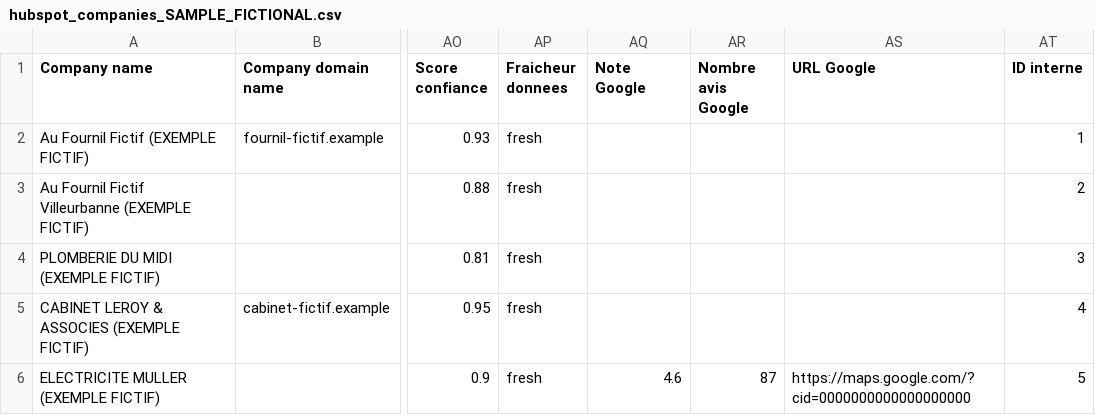
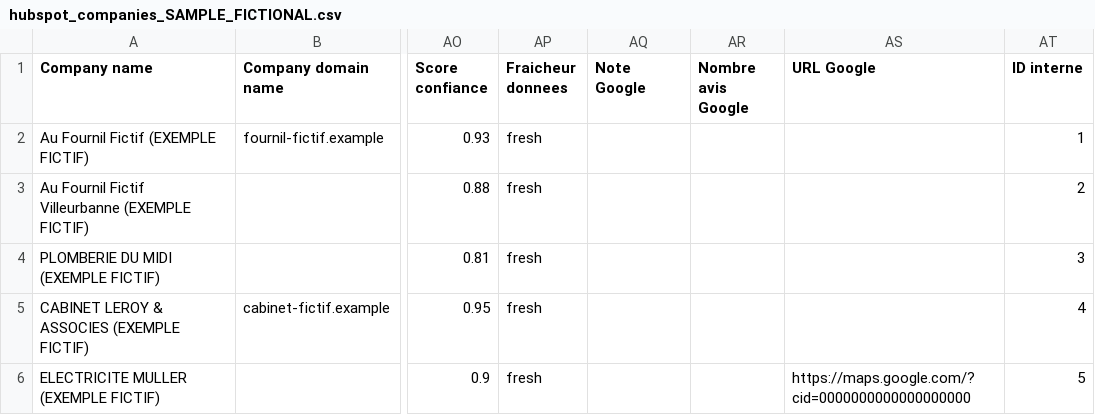
Before and after one commit to syntralogic/france-business-hubspot-db, a CSV file: examples/hubspot_companies_SAMPLE_FICTIONAL.csv, drawn as a sheet; only a part is shown, gaps mark what is left out; the diff names each change by its address in the sheet, - before the commit and + after, or states it on an @@ line.

Commit message:
verify+fix: HubSpot unique-key finding (SIRET import key flag), INSEE 30 req/min throttle, Google ratings blanked by default (ToS), CNIL B2B notes, verification log (13 Oct 2026); 40 tests

```diff
--- a/examples/hubspot_companies_SAMPLE_FICTIONAL.csv
+++ b/examples/hubspot_companies_SAMPLE_FICTIONAL.csv
-AQ6 (Note Google): 4.6
+AQ6 (Note Google): (empty)
-AR6 (Nombre avis Google): 87
+AR6 (Nombre avis Google): (empty)
```
Also changed, not shown: 11 other files.
